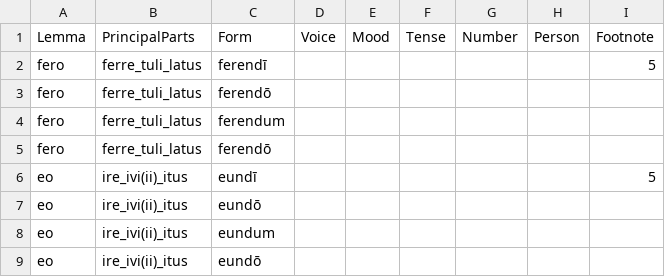
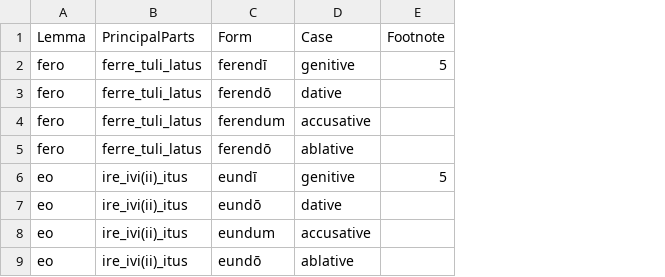
Before and after one commit to alpheios-project/alpheios-core, a CSV file: packages/inflection-tables/lib/lang/latin/data/gerundive/forms.csv, drawn as a sheet; removed rows and columns are numbered as before the commit, all else as after; the diff names each change by its address in the sheet, - before the commit and + after, or states it on an @@ line.

```diff
--- a/packages/inflection-tables/lib/lang/latin/data/gerundive/forms.csv
+++ b/packages/inflection-tables/lib/lang/latin/data/gerundive/forms.csv
-column D (Voice), empty
-column E (Mood), empty
-column F (Tense), empty
-column G (Number), empty
-column H (Person), empty
+column D (Case), rows 2-9: genitive | dative | accusative | ablative | genitive | dative | accusative | ablative
```
Also changed, not shown: packages/inflection-tables/lib/lang/latin/data/participle/forms.csv, packages/inflection-tables/lib/lang/latin/data/supine/forms.csv, 20 other files.
